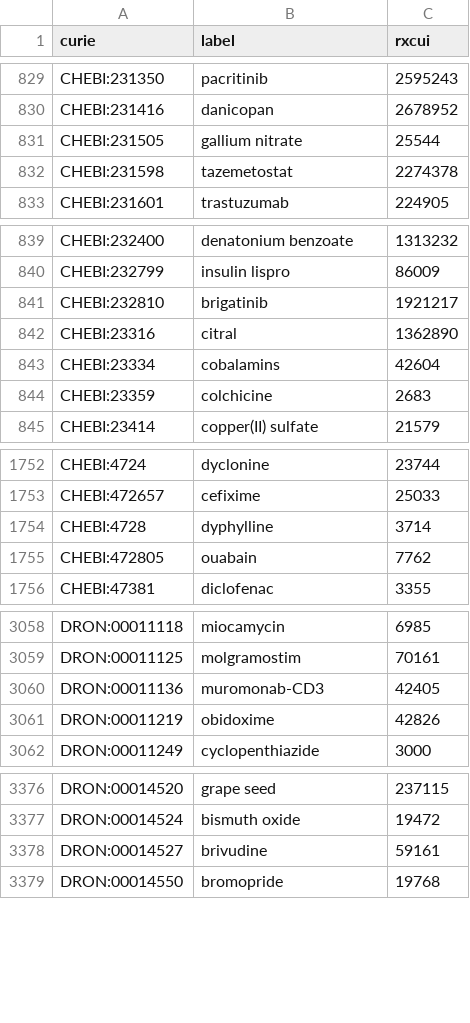
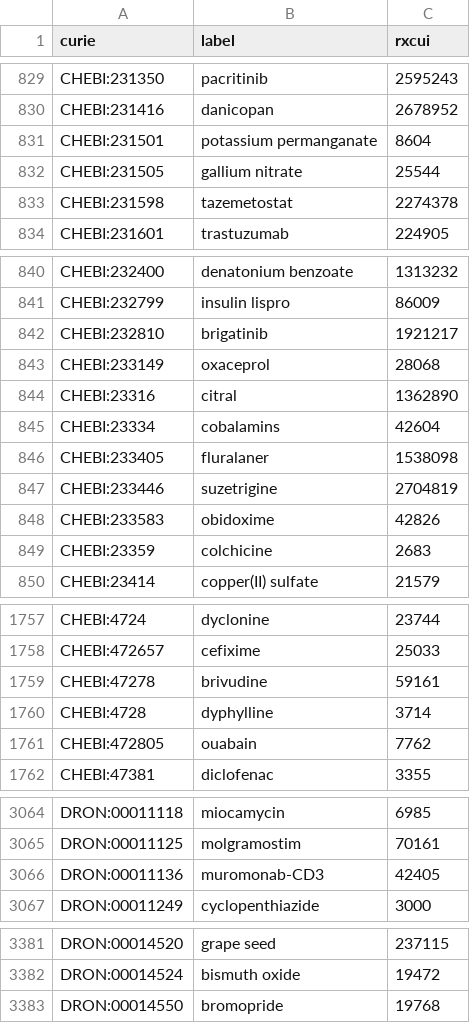
Before and after one commit to mcwdsi/dron, a TSV file: src/templates/ingredient.tsv, drawn as a sheet; only a part is shown, gaps mark what is left out; removed rows and columns are numbered as before the commit, all else as after; the diff covers the shown part only; the diff names each change by its address in the sheet, - before the commit and + after, or states it on an @@ line.

```diff
--- a/src/templates/ingredient.tsv
+++ b/src/templates/ingredient.tsv
+row 831: CHEBI:231501 | potassium permanganate | 8604
+row 843: CHEBI:233149 | oxaceprol | 28068
+row 846: CHEBI:233405 | fluralaner | 1538098
+row 847: CHEBI:233446 | suzetrigine | 2704819
+row 848: CHEBI:233583 | obidoxime | 42826
+row 1759: CHEBI:47278 | brivudine | 59161
-row 3061: DRON:00011219 | obidoxime | 42826
-row 3378: DRON:00014527 | brivudine | 59161
```
Also changed, not shown: 4 removed rows elsewhere in this file, src/templates/clinical_drug_form_ingredient.tsv, 3 other files.
